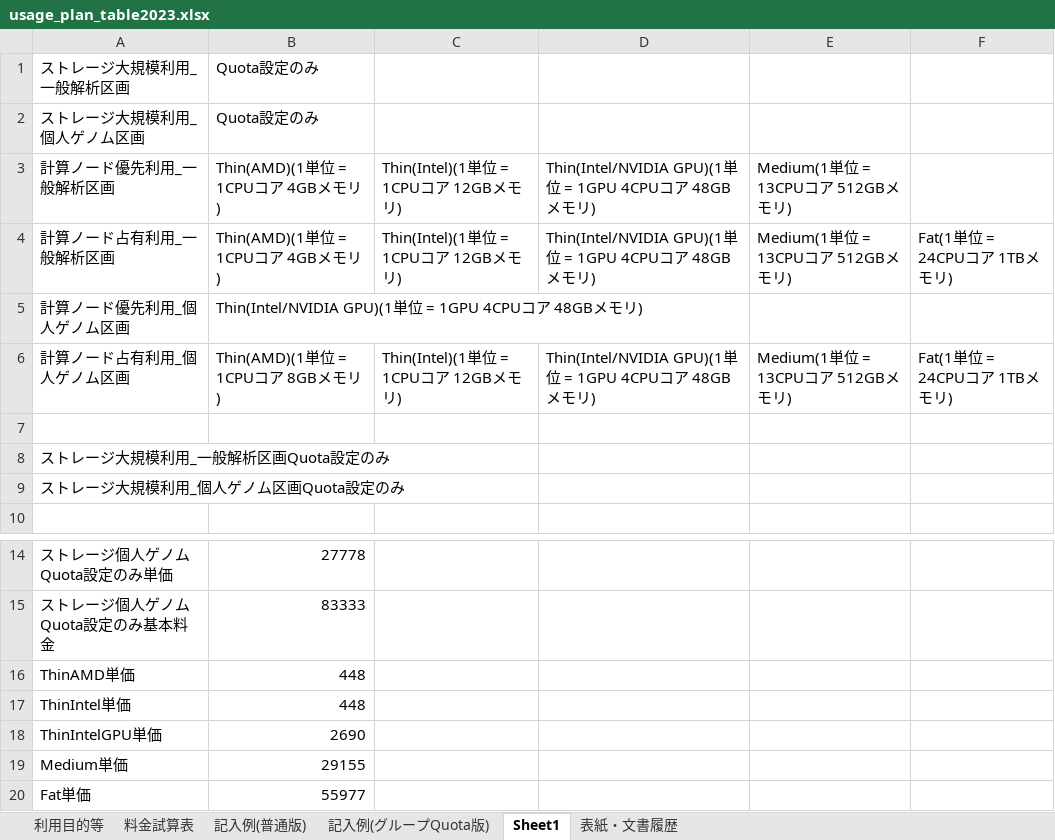
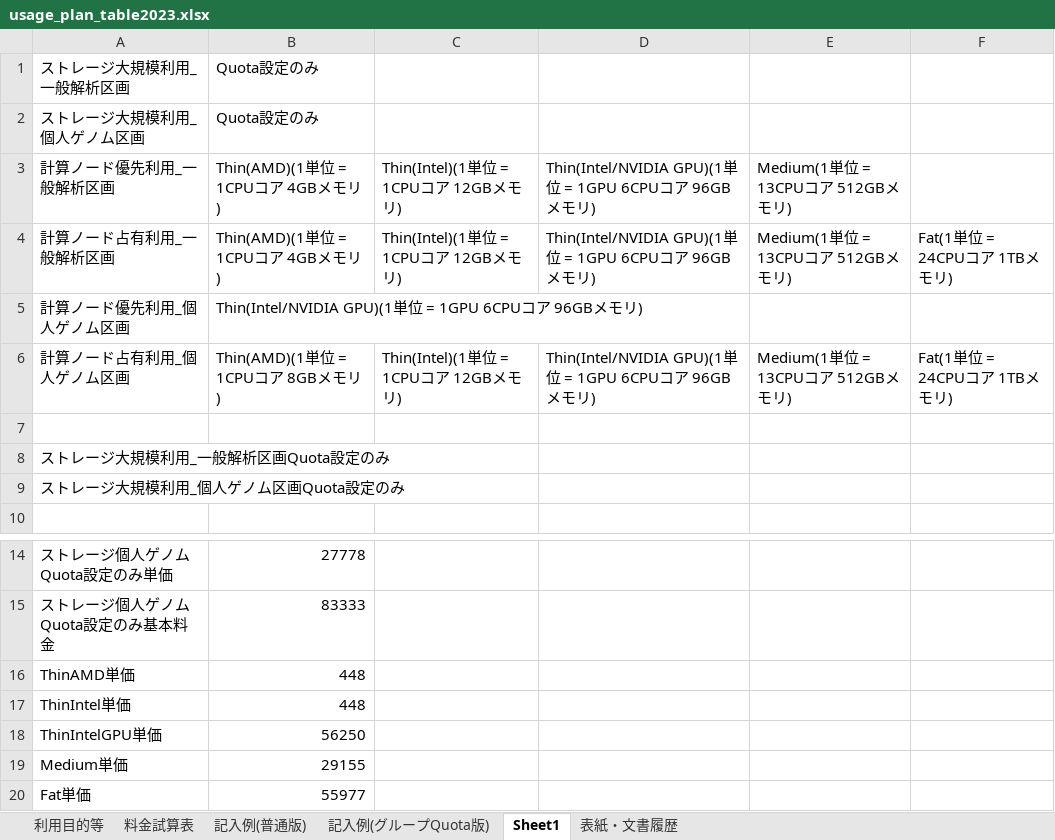
Before and after one commit to nig-sc/usage_plan_table, an Excel workbook: usage_plan_table2023.xlsx, sheet Sheet1, drawn as a sheet; only a part is shown, gaps mark what is left out; values as stored, in another font and other column widths than the file's, no borders; the diff names each change by its address in the sheet, - before the commit and + after, or states it on an @@ line.

```diff
--- a/usage_plan_table2023.xlsx (sheet Sheet1)
+++ b/usage_plan_table2023.xlsx (sheet Sheet1)
-D3:D4: …= 1GPU 4CPUコア 48GBメモ…
+D3:D4: …= 1GPU 6CPUコア 96GBメモ…
-B5: …= 1GPU 4CPUコア 48GBメモ…
+B5: …= 1GPU 6CPUコア 96GBメモ…
-D6: …= 1GPU 4CPUコア 48GBメモ…
+D6: …= 1GPU 6CPUコア 96GBメモ…
-B18: 2690
+B18: 56250
```
Also changed, not shown: sheet 記入例(グループQuota版), sheet 記入例(普通版), formulas that keep their value.
